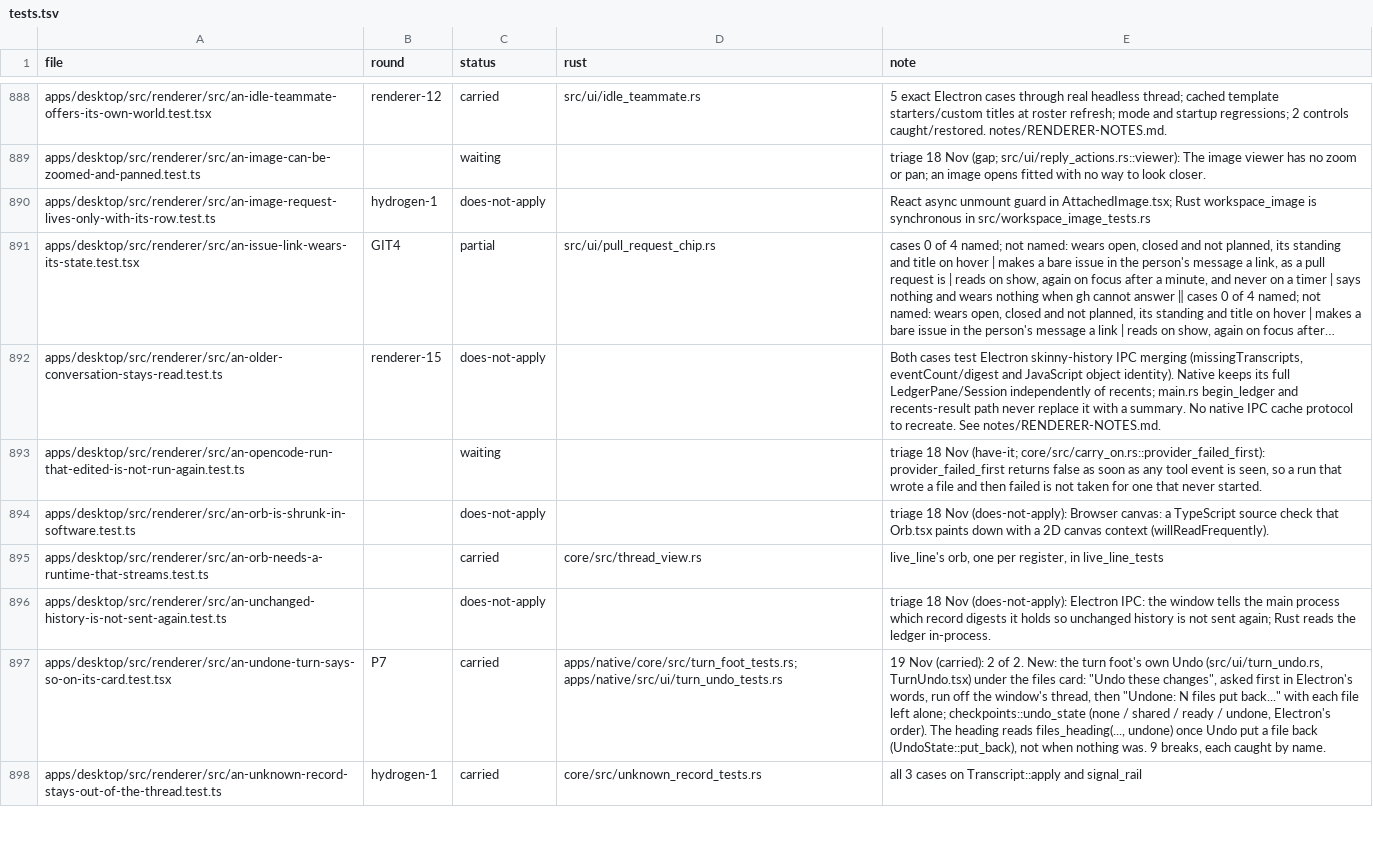
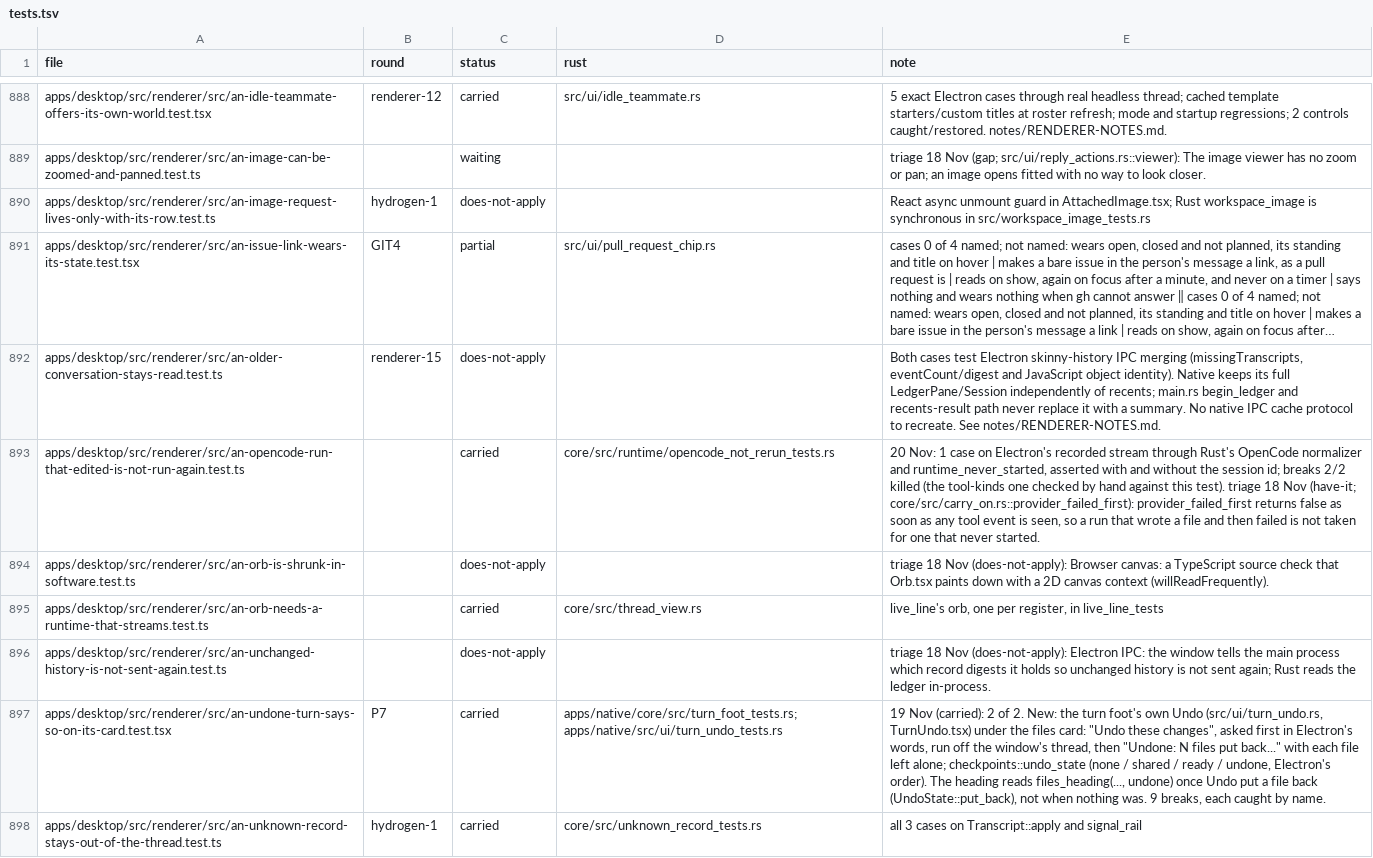
Before and after one commit to StopBanning/locust, a TSV file: apps/native/parity/tests.tsv, drawn as a sheet; only a part is shown, gaps mark what is left out; long unchanged cells end in …; the diff names each change by its address in the sheet, - before the commit and + after, or states it on an @@ line.

```diff
--- a/apps/native/parity/tests.tsv
+++ b/apps/native/parity/tests.tsv
-C893 (status): waiting
+C893 (status): carried
-D893 (rust): (empty)
+D893 (rust): core/src/runtime/opencode_not_rerun_tests.rs
-E893 (note): triage 18…
+E893 (note): 20 Nov: 1 case on Electron's recorded stream through Rust's OpenCode normalizer and runtime_never_started, asserted with and without the session id; breaks 2/2 killed (the tool-kinds one checked by hand against this test). triage 18…
```
Also changed, not shown: apps/native/parity/cases.tsv, 2 other files.
